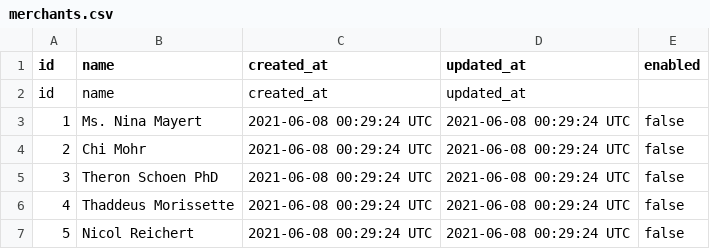
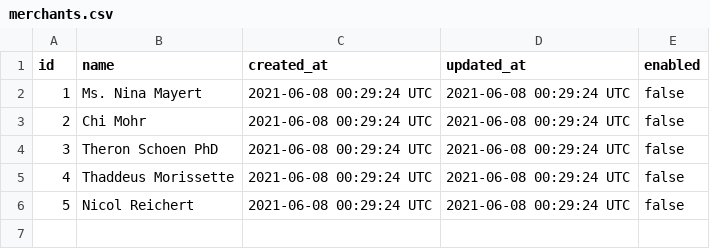
Before and after one commit to zachjamesgreen/lil-esty-shop, a CSV file: db/data/test_data/merchants.csv, drawn as a sheet; the diff names each change by its address in the sheet, - before the commit and + after, or states it on an @@ line.

```diff
--- a/db/data/test_data/merchants.csv
+++ b/db/data/test_data/merchants.csv
-row 2: id | name | created_at | updated_at
```
Also changed, not shown: 1 other file.
